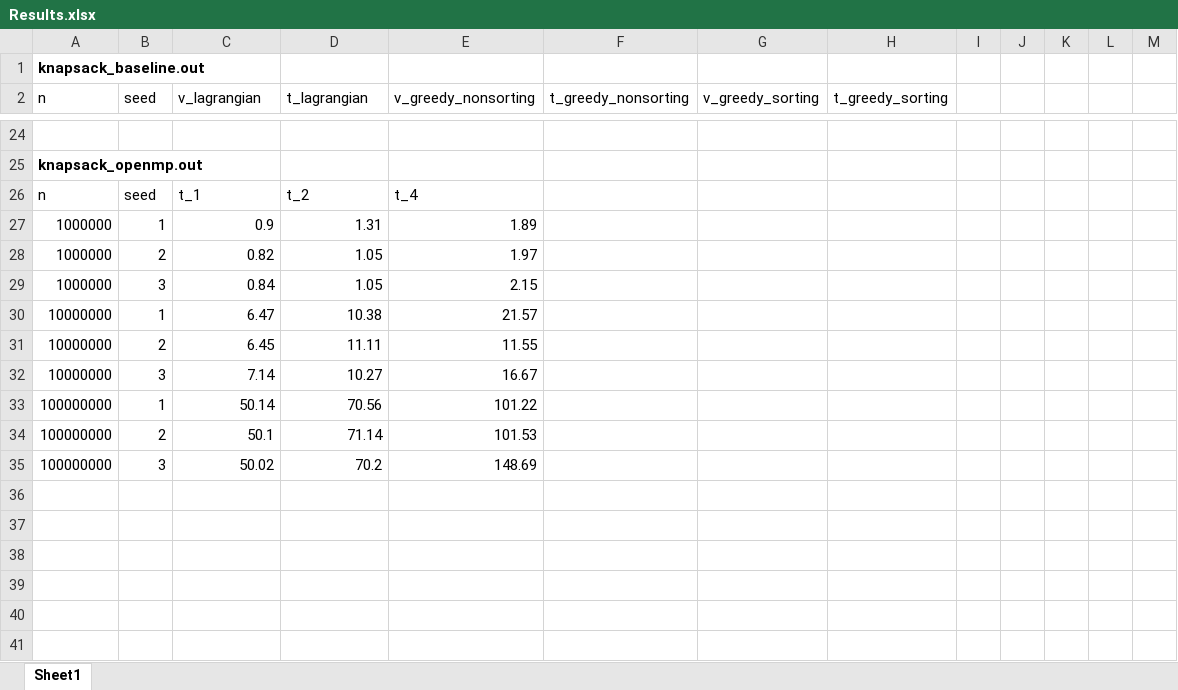
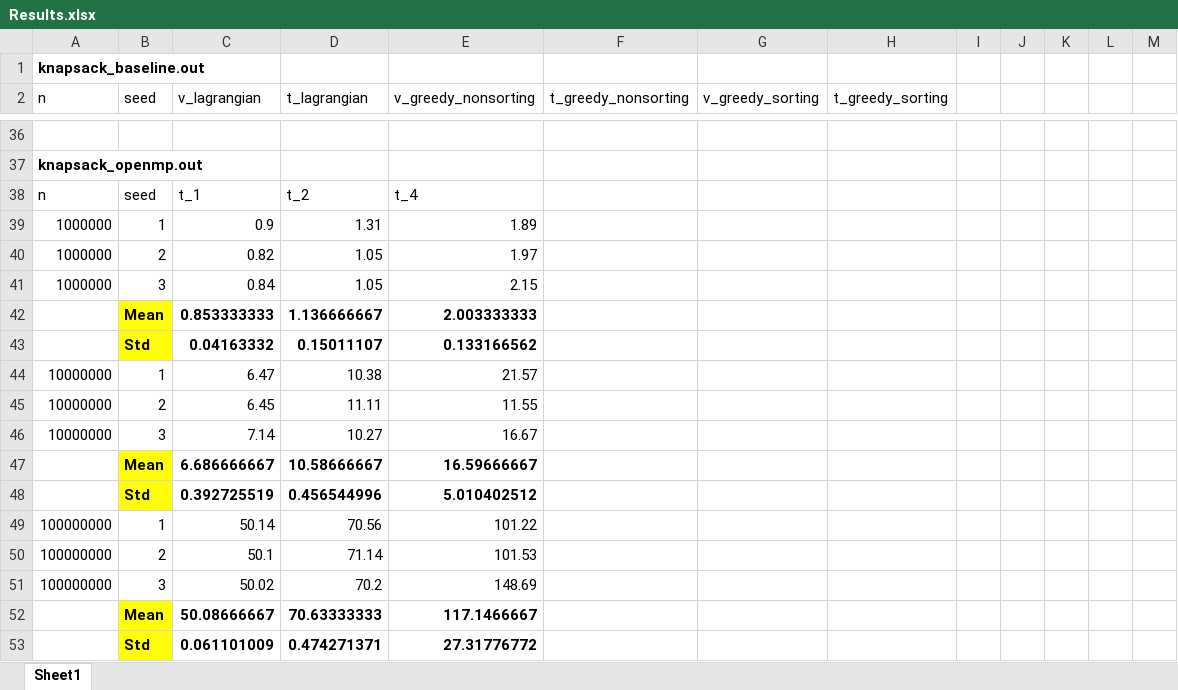
Before and after one commit to Tuzki2333/CSCI596-Final-Project, an Excel workbook: Results.xlsx, sheet Sheet1, drawn as a sheet; only a part is shown, gaps mark what is left out; values as stored, in another font and other column widths than the file's, no borders; the diff covers the shown part only; the diff names each change by its address in the sheet, - before the commit and + after, or states it on an @@ line.

```diff
--- a/Results.xlsx (sheet Sheet1)
+++ b/Results.xlsx (sheet Sheet1)
+row 42:  | Mean | 0.853333333 | 1.136666667 | 2.003333333
+row 43:  | Std | 0.04163332 | 0.15011107 | 0.133166562
+row 47:  | Mean | 6.686666667 | 10.58666667 | 16.59666667
+row 48:  | Std | 0.392725519 | 0.456544996 | 5.010402512
+row 52:  | Mean | 50.08666667 | 70.63333333 | 117.1466667
+row 53:  | Std | 0.061101009 | 0.474271371 | 27.31776772
```
Also changed, not shown: 13 added rows, 1 removed row and 60 edited cells elsewhere in this sheet, 2 other files.
